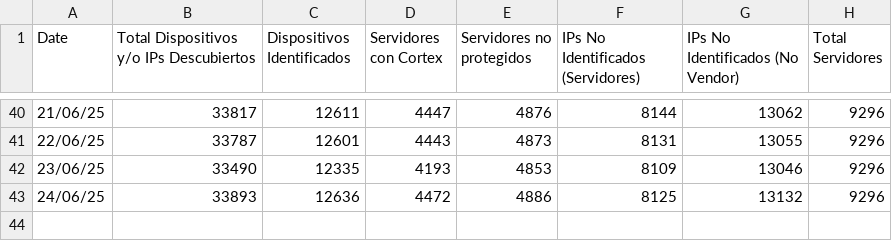
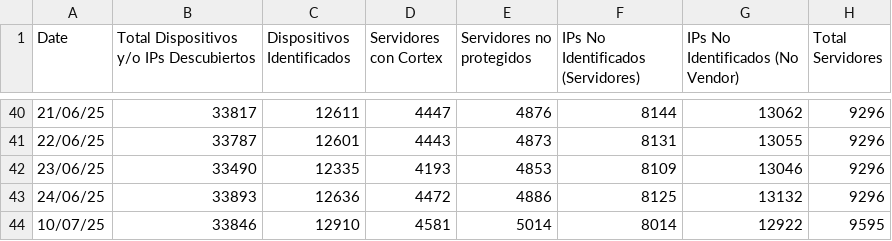
Before and after one commit to JesusArellano16/AXO, a CSV file: src/Graficas/data_IXTLA.csv, drawn as a sheet; only a part is shown, gaps mark what is left out; the diff names each change by its address in the sheet, - before the commit and + after, or states it on an @@ line.

```diff
--- a/src/Graficas/data_IXTLA.csv
+++ b/src/Graficas/data_IXTLA.csv
+row 44: 10/07/25 | 33846 | 12910 | 4581 | 5014 | 8014 | 12922 | 9595
```
Also changed, not shown: src/Graficas/data_L_ALB.csv, 2 other files.
